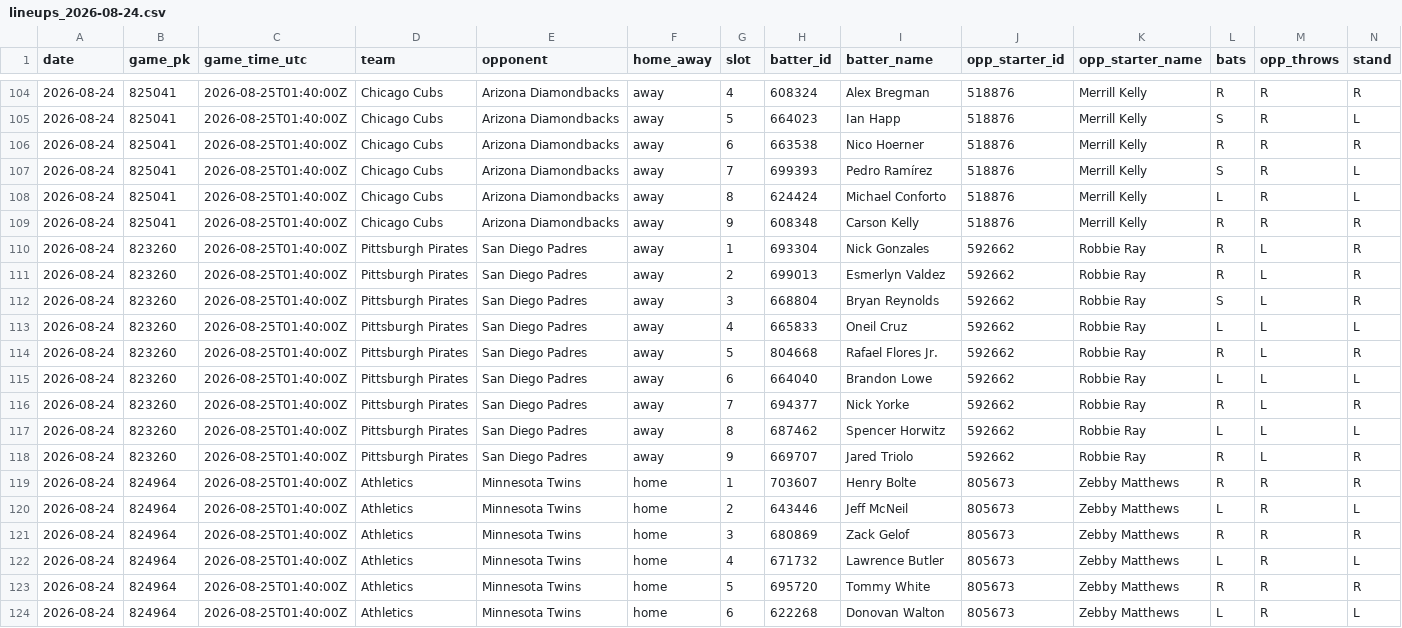
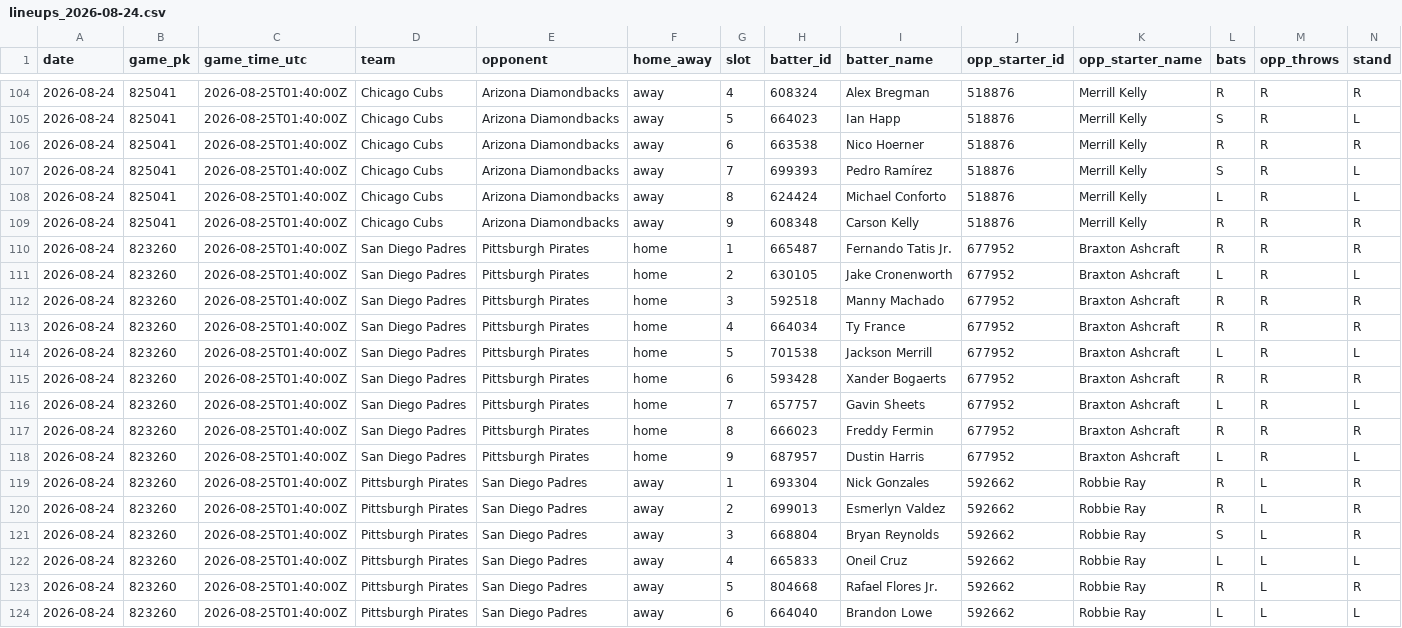
Before and after one commit to mtdewrocks/sports-analytics, a CSV file: backend/data/mlb/lineups_2026-08-24.csv, drawn as a sheet; only a part is shown, gaps mark what is left out; the shorter side is filled out with more unchanged rows.

```diff
--- a/backend/data/mlb/lineups_2026-08-24.csv
+++ b/backend/data/mlb/lineups_2026-08-24.csv
@@ -109,2 +109,11 @@ date,game_pk,game_time_utc,team,opponent,home_away,slot,batter_id,batter_name,op
 2026-08-24,825041,2026-08-25T01:40:00Z,Chicago Cubs,Arizona Diamondbacks,away,9,608348,Carson Kelly,518876,Merrill Kelly,R,R,R
+2026-08-24,823260,2026-08-25T01:40:00Z,San Diego Padres,Pittsburgh Pirates,home,1,665487,Fernando Tatis Jr.,677952,Braxton Ashcraft,R,R,R
+2026-08-24,823260,2026-08-25T01:40:00Z,San Diego Padres,Pittsburgh Pirates,home,2,630105,Jake Cronenworth,677952,Braxton Ashcraft,L,R,L
+2026-08-24,823260,2026-08-25T01:40:00Z,San Diego Padres,Pittsburgh Pirates,home,3,592518,Manny Machado,677952,Braxton Ashcraft,R,R,R
+2026-08-24,823260,2026-08-25T01:40:00Z,San Diego Padres,Pittsburgh Pirates,home,4,664034,Ty France,677952,Braxton Ashcraft,R,R,R
+2026-08-24,823260,2026-08-25T01:40:00Z,San Diego Padres,Pittsburgh Pirates,home,5,701538,Jackson Merrill,677952,Braxton Ashcraft,L,R,L
+2026-08-24,823260,2026-08-25T01:40:00Z,San Diego Padres,Pittsburgh Pirates,home,6,593428,Xander Bogaerts,677952,Braxton Ashcraft,R,R,R
+2026-08-24,823260,2026-08-25T01:40:00Z,San Diego Padres,Pittsburgh Pirates,home,7,657757,Gavin Sheets,677952,Braxton Ashcraft,L,R,L
+2026-08-24,823260,2026-08-25T01:40:00Z,San Diego Padres,Pittsburgh Pirates,home,8,666023,Freddy Fermin,677952,Braxton Ashcraft,R,R,R
+2026-08-24,823260,2026-08-25T01:40:00Z,San Diego Padres,Pittsburgh Pirates,home,9,687957,Dustin Harris,677952,Braxton Ashcraft,L,R,L
 2026-08-24,823260,2026-08-25T01:40:00Z,Pittsburgh Pirates,San Diego Padres,away,1,693304,Nick Gonzales,592662,Robbie Ray,R,L,R
```
Also changed, not shown: 2 other files.
